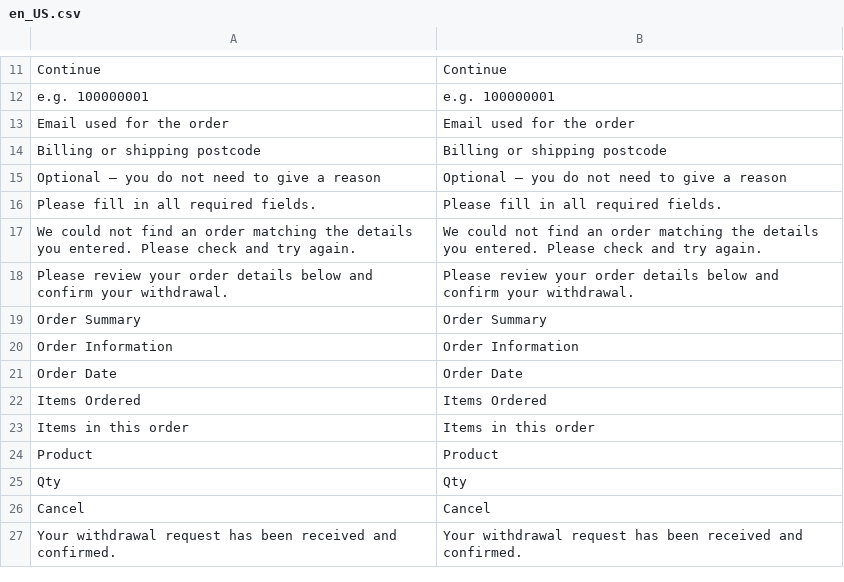
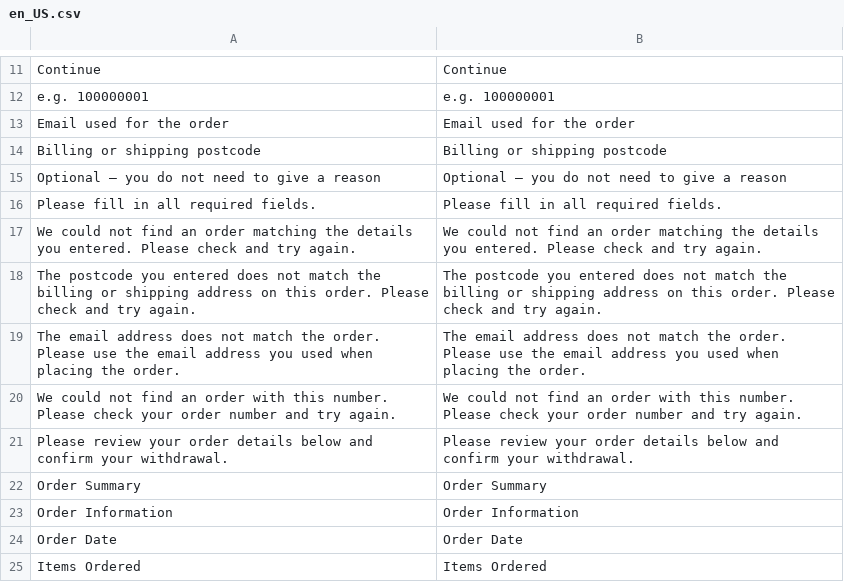
Before and after one commit to webshotNL/cloudgento_rma, a CSV file: i18n/en_US.csv, drawn as a sheet; only a part is shown, gaps mark what is left out; the shorter side is filled out with more unchanged rows; the diff names each change by its address in the sheet, - before the commit and + after, or states it on an @@ line.

```diff
--- a/i18n/en_US.csv
+++ b/i18n/en_US.csv
+row 18: The postcode you entered does not match the billing or shipping address on this order. Please check and try again. | The postcode you entered does not match the billing or shipping address on this order. Please check and try again.
+row 19: The email address does not match the order. Please use the email address you used when placing the order. | The email address does not match the order. Please use the email address you used when placing the order.
+row 20: We could not find an order with this number. Please check your order number and try again. | We could not find an order with this number. Please check your order number and try again.
```
Also changed, not shown: i18n/nl_NL.csv, 3 other files.
